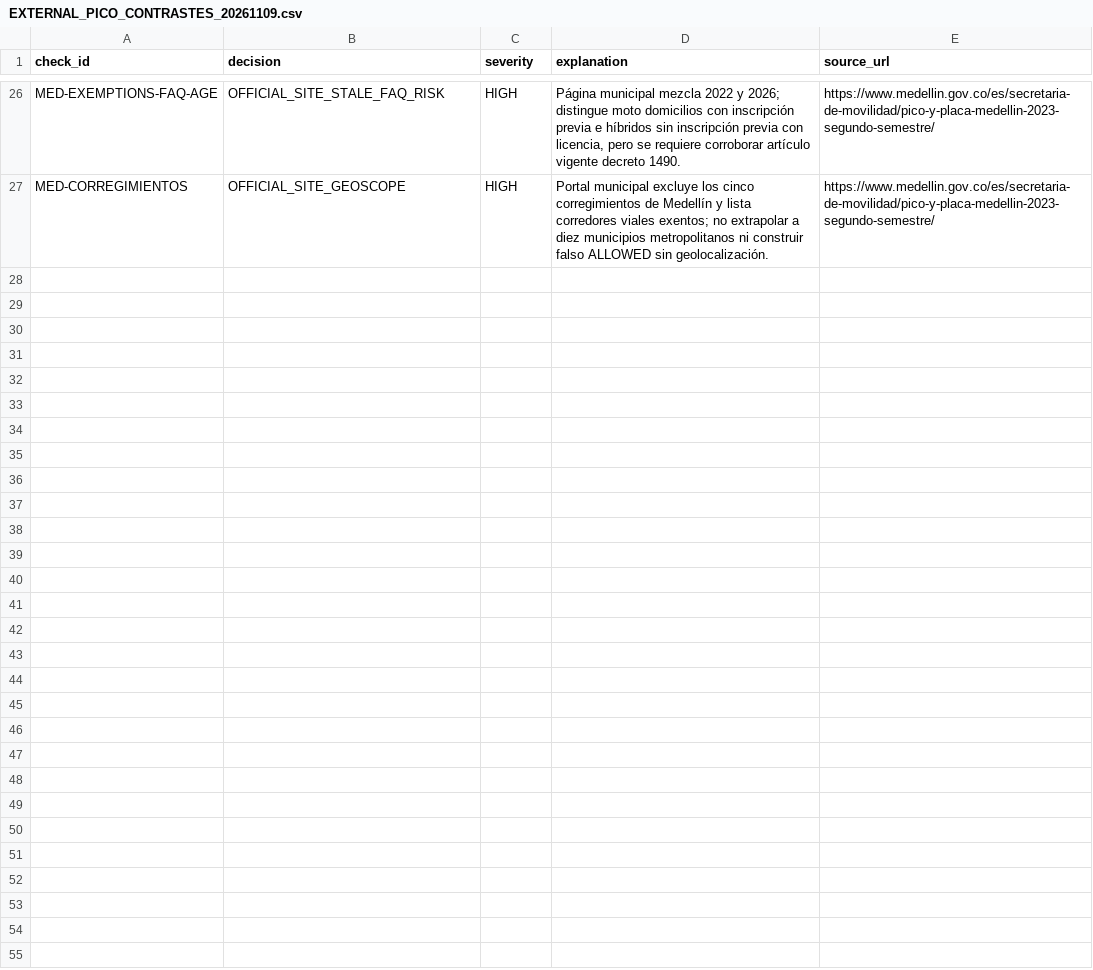
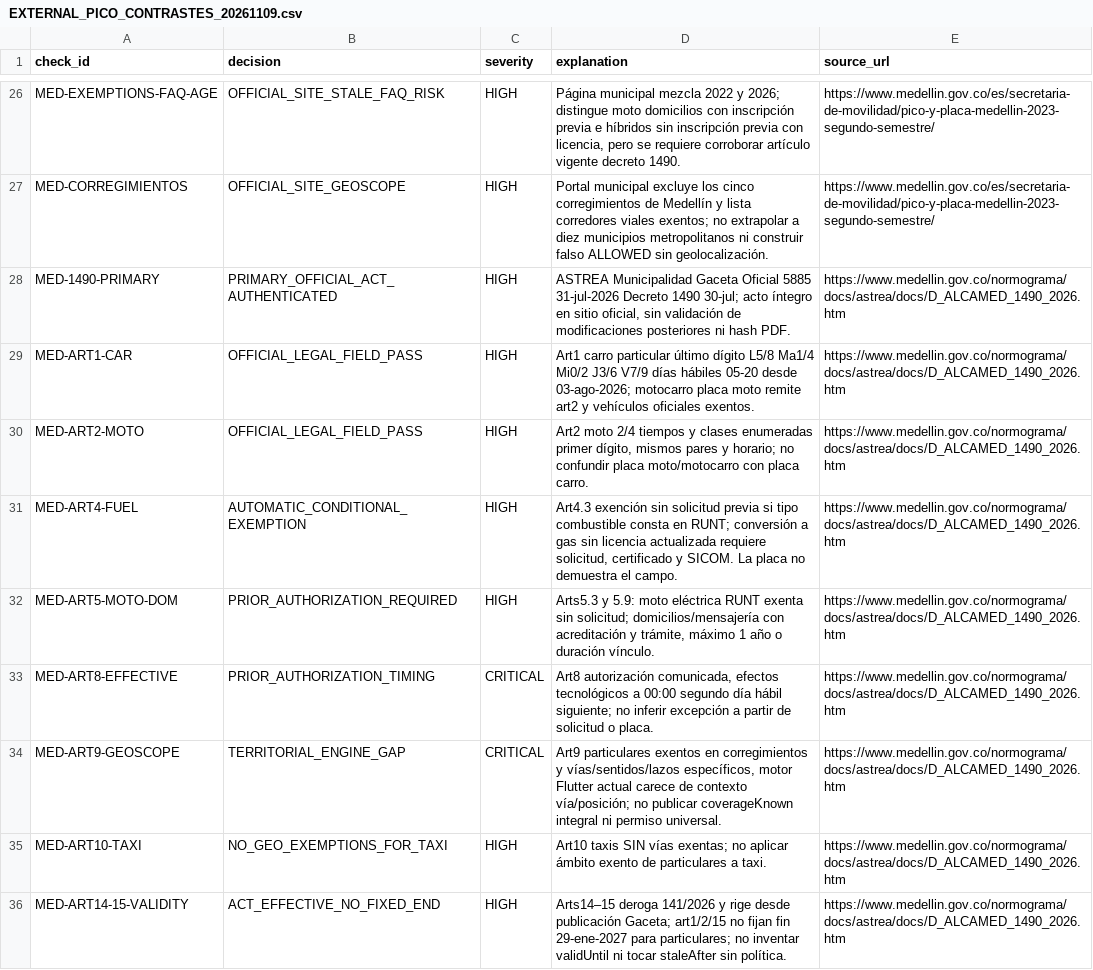
Before and after one commit to sierraglobalcompany-rgb/PicoRadar, a CSV file: docs/data/external-research/EXTERNAL_PICO_CONTRASTES_20261109.csv, drawn as a sheet; only a part is shown, gaps mark what is left out.

Commit message:
docs(picoradar): authenticate Medellin 1490 official act and scope gates

```diff
--- a/docs/data/external-research/EXTERNAL_PICO_CONTRASTES_20261109.csv
+++ b/docs/data/external-research/EXTERNAL_PICO_CONTRASTES_20261109.csv
@@ -27 +27,10 @@
 "MED-CORREGIMIENTOS","OFFICIAL_SITE_GEOSCOPE","HIGH","Portal municipal excluye los cinco corregimientos de Medellín y lista corredores viales exentos; no extrapolar a diez municipios metropolitanos ni construir falso ALLOWED sin geolocalización.","https://www.medellin.gov.co/es/secretaria-de-movilidad/pico-y-placa-medellin-2023-segundo-semestre/"
+"MED-1490-PRIMARY","PRIMARY_OFFICIAL_ACT_AUTHENTICATED","HIGH","ASTREA Municipalidad Gaceta Oficial 5885 31-jul-2026 Decreto 1490 30-jul; acto íntegro en sitio oficial, sin validación de modificaciones posteriores ni hash PDF.","https://www.medellin.gov.co/normograma/docs/astrea/docs/D_ALCAMED_1490_2026.htm"
+"MED-ART1-CAR","OFFICIAL_LEGAL_FIELD_PASS","HIGH","Art1 carro particular último dígito L5/8 Ma1/4 Mi0/2 J3/6 V7/9 días hábiles 05-20 desde 03-ago-2026; motocarro placa moto remite art2 y vehículos oficiales exentos.","https://www.medellin.gov.co/normograma/docs/astrea/docs/D_ALCAMED_1490_2026.htm"
+"MED-ART2-MOTO","OFFICIAL_LEGAL_FIELD_PASS","HIGH","Art2 moto 2/4 tiempos y clases enumeradas primer dígito, mismos pares y horario; no confundir placa moto/motocarro con placa carro.","https://www.medellin.gov.co/normograma/docs/astrea/docs/D_ALCAMED_1490_2026.htm"
+"MED-ART4-FUEL","AUTOMATIC_CONDITIONAL_EXEMPTION","HIGH","Art4.3 exención sin solicitud previa si tipo combustible consta en RUNT; conversión a gas sin licencia actualizada requiere solicitud, certificado y SICOM. La placa no demuestra el campo.","https://www.medellin.gov.co/normograma/docs/astrea/docs/D_ALCAMED_1490_2026.htm"
+"MED-ART5-MOTO-DOM","PRIOR_AUTHORIZATION_REQUIRED","HIGH","Arts5.3 y 5.9: moto eléctrica RUNT exenta sin solicitud; domicilios/mensajería con acreditación y trámite, máximo 1 año o duración vínculo.","https://www.medellin.gov.co/normograma/docs/astrea/docs/D_ALCAMED_1490_2026.htm"
+"MED-ART8-EFFECTIVE","PRIOR_AUTHORIZATION_TIMING","CRITICAL","Art8 autorización comunicada, efectos tecnológicos a 00:00 segundo día hábil siguiente; no inferir excepción a partir de solicitud o placa.","https://www.medellin.gov.co/normograma/docs/astrea/docs/D_ALCAMED_1490_2026.htm"
+"MED-ART9-GEOSCOPE","TERRITORIAL_ENGINE_GAP","CRITICAL","Art9 particulares exentos en corregimientos y vías/sentidos/lazos específicos, motor Flutter actual carece de contexto vía/posición; no publicar coverageKnown integral ni permiso universal.","https://www.medellin.gov.co/normograma/docs/astrea/docs/D_ALCAMED_1490_2026.htm"
+"MED-ART10-TAXI","NO_GEO_EXEMPTIONS_FOR_TAXI","HIGH","Art10 taxis SIN vías exentas; no aplicar ámbito exento de particulares a taxi.","https://www.medellin.gov.co/normograma/docs/astrea/docs/D_ALCAMED_1490_2026.htm"
+"MED-ART14-15-VALIDITY","ACT_EFFECTIVE_NO_FIXED_END","HIGH","Arts14–15 deroga 141/2026 y rige desde publicación Gaceta; art1/2/15 no fijan fin 29-ene-2027 para particulares; no inventar validUntil ni tocar staleAfter sin política.","https://www.medellin.gov.co/normograma/docs/astrea/docs/D_ALCAMED_1490_2026.htm"
```
Also changed, not shown: 2 other files.
